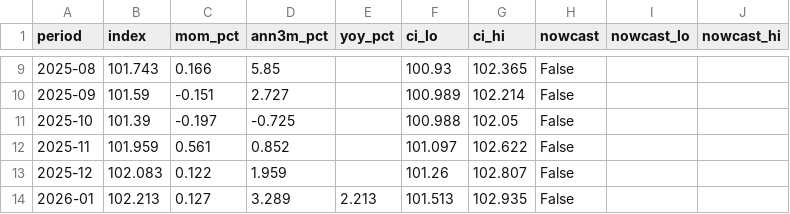
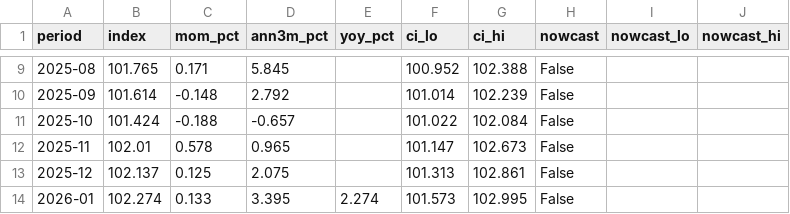
Before and after one commit to Nityahapani/rpi, a CSV file: docs/data/rpi_total.csv, drawn as a sheet; only a part is shown, gaps mark what is left out; the diff covers the shown part only.

```diff
--- a/docs/data/rpi_total.csv
+++ b/docs/data/rpi_total.csv
@@ -9,6 +9,6 @@ period,index,mom_pct,ann3m_pct,yoy_pct,ci_lo,ci_hi,nowcast,nowcast_lo,nowcast_hi
-2025-08,101.743,0.166,5.85,,100.93,102.365,False,,
-2025-09,101.59,-0.151,2.727,,100.989,102.214,False,,
-2025-10,101.39,-0.197,-0.725,,100.988,102.05,False,,
-2025-11,101.959,0.561,0.852,,101.097,102.622,False,,
-2025-12,102.083,0.122,1.959,,101.26,102.807,False,,
-2026-01,102.213,0.127,3.289,2.213,101.513,102.935,False,,
+2025-08,101.765,0.171,5.845,,100.952,102.388,False,,
+2025-09,101.614,-0.148,2.792,,101.014,102.239,False,,
+2025-10,101.424,-0.188,-0.657,,101.022,102.084,False,,
+2025-11,102.01,0.578,0.965,,101.147,102.673,False,,
+2025-12,102.137,0.125,2.075,,101.313,102.861,False,,
+2026-01,102.274,0.133,3.395,2.274,101.573,102.995,False,,
```
Also changed, not shown: 85 edited cells elsewhere in this file, data/refresh_log.csv, data/source_plan.csv, 20 other files.
